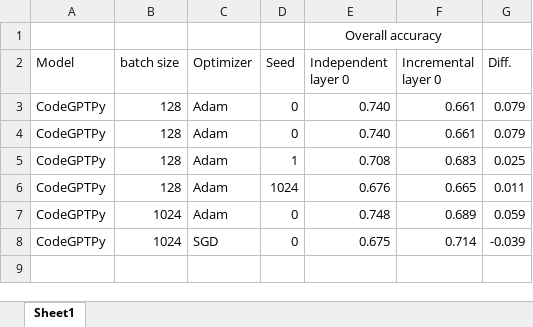
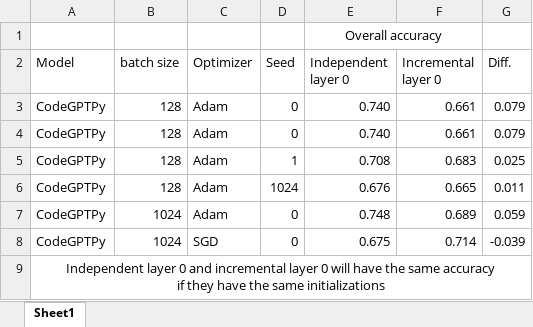
Before and after one commit to Superhzf/interpretability-of-source-code-transformers, an Excel workbook: POS Code/Experiments/attachments/SeedInvestigation.xlsx, sheet Sheet1, drawn as a sheet; values as stored, in another font and other column widths than the file's, no borders; ↵ is a line break in a cell; the diff names each change by its address in the sheet, - before the commit and + after, or states it on an @@ line.

Commit message:
type: feat Save the excel report

```diff
--- a/POS Code/Experiments/attachments/SeedInvestigation.xlsx (sheet Sheet1)
+++ b/POS Code/Experiments/attachments/SeedInvestigation.xlsx (sheet Sheet1)
+row 9: Independent layer 0 and incremental layer 0 will have the same accuracy ↵ if they have the same initializations
```
